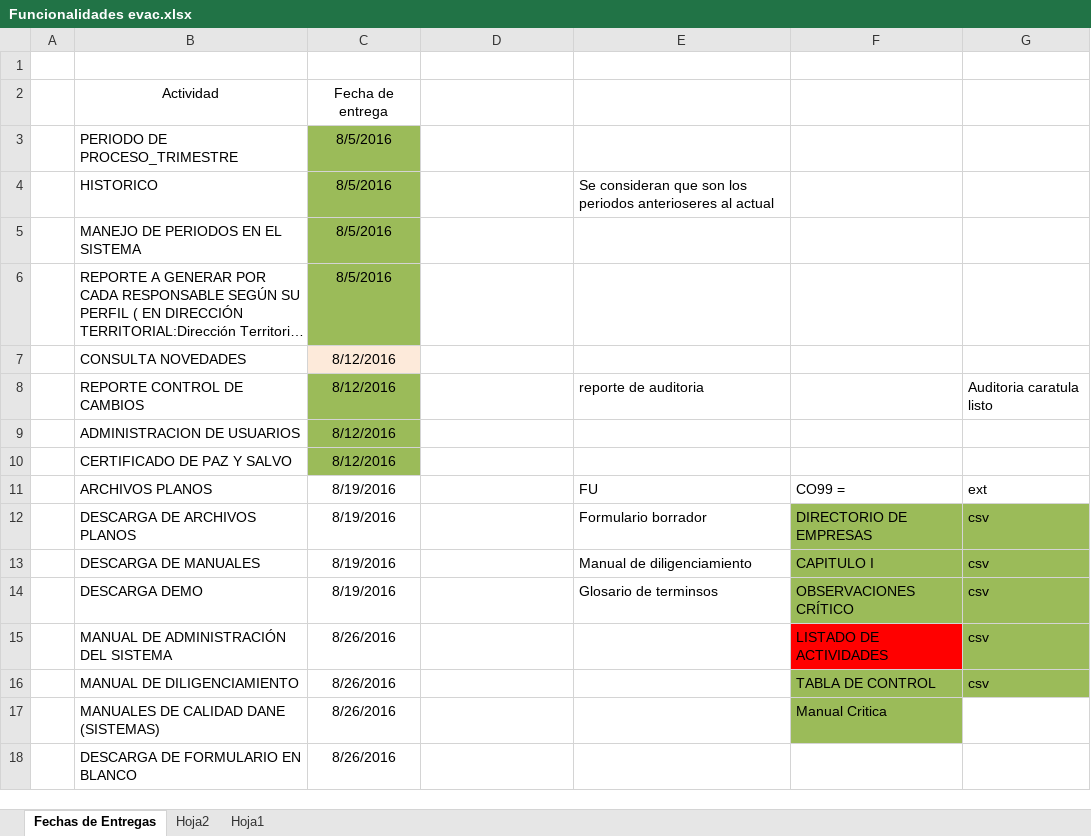
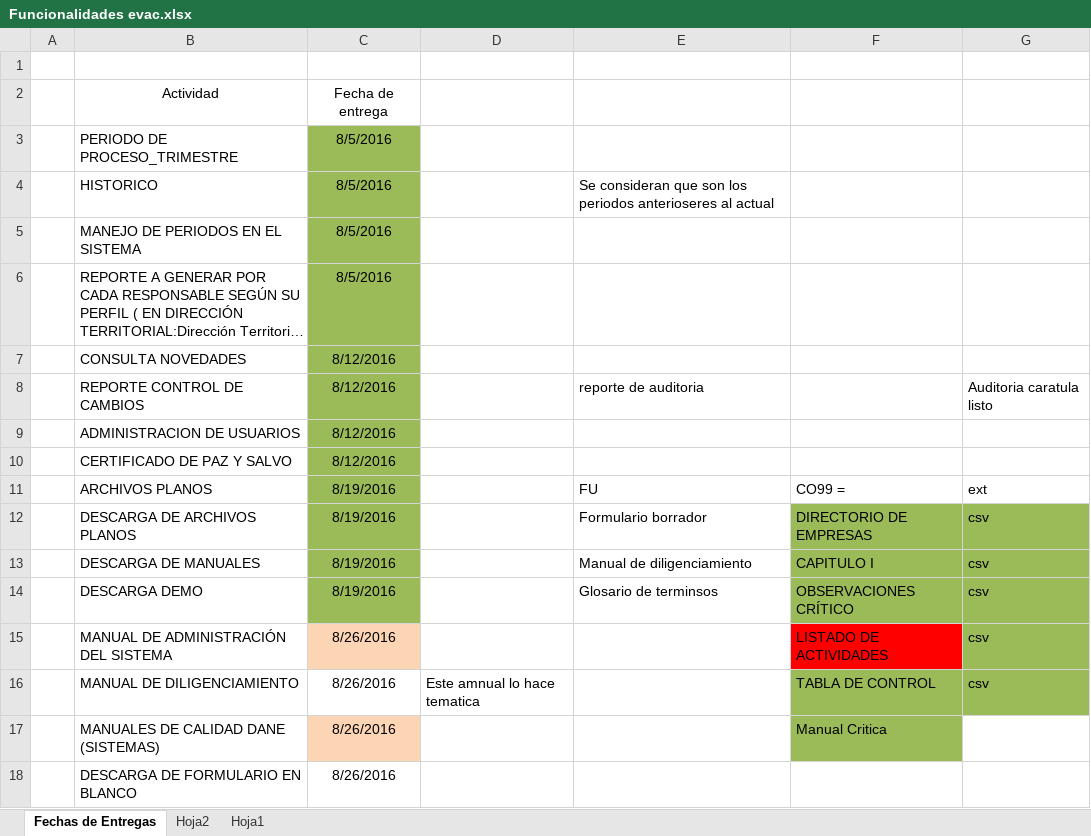
Before and after one commit to fb779/EVAC, an Excel workbook: docs/Funcionalidades evac.xlsx, sheet Fechas de Entregas, drawn as a sheet; long unchanged cells end in …; values as stored, in another font and other column widths than the file's, no borders; the diff names each change by its address in the sheet, - before the commit and + after, or states it on an @@ line.

```diff
--- a/docs/Funcionalidades evac.xlsx (sheet Fechas de Entregas)
+++ b/docs/Funcionalidades evac.xlsx (sheet Fechas de Entregas)
-C7 fill: #FDEADA
+C7 fill: #9BBB59
-C11:C14 fill: none
+C11:C14 fill: #9BBB59
-C15 fill: none
+C15 fill: #FCD5B5
-D16: (empty)
+D16: Este amnual lo hace tematica
-C17 fill: none
+C17 fill: #FCD5B5
```
Also changed, not shown: 4 other files.
